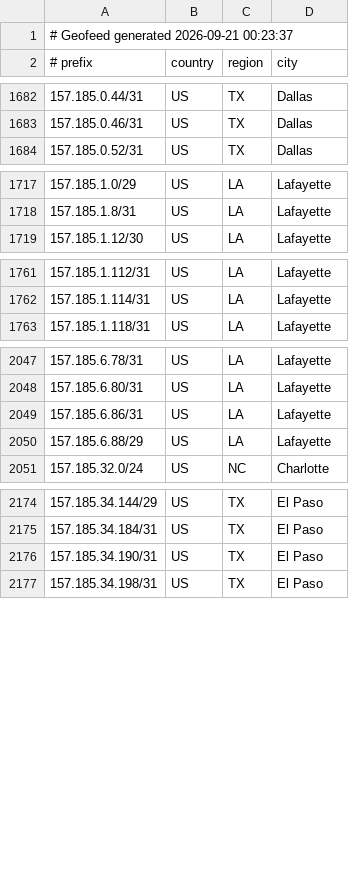
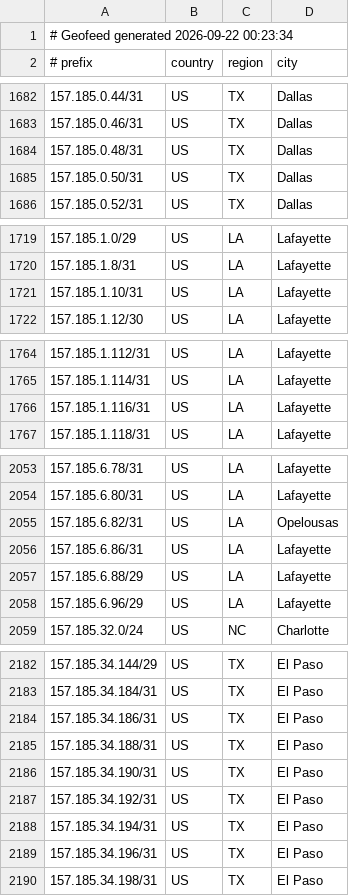
Before and after one commit to conterranae/geofeed, a CSV file: geofeed.csv, drawn as a sheet; only a part is shown, gaps mark what is left out; the diff covers the shown part only.

Commit message:
Update geofeed - 2026-09-22 00:24:05

```diff
--- a/geofeed.csv
+++ b/geofeed.csv
@@ -1,2 +1,2 @@
-# Geofeed generated 2026-09-21 00:23:37
+# Geofeed generated 2026-09-22 00:23:34
 # prefix,country,region,city
@@ -1683,2 +1683,4 @@
 157.185.0.46/31,US,TX,Dallas
+157.185.0.48/31,US,TX,Dallas
+157.185.0.50/31,US,TX,Dallas
 157.185.0.52/31,US,TX,Dallas
@@ -1718,2 +1720,3 @@
 157.185.1.8/31,US,LA,Lafayette
+157.185.1.10/31,US,LA,Lafayette
 157.185.1.12/30,US,LA,Lafayette
@@ -1762,2 +1765,3 @@
 157.185.1.114/31,US,LA,Lafayette
+157.185.1.116/31,US,LA,Lafayette
 157.185.1.118/31,US,LA,Lafayette
@@ -2048,4 +2054,6 @@
 157.185.6.80/31,US,LA,Lafayette
+157.185.6.82/31,US,LA,Opelousas
 157.185.6.86/31,US,LA,Lafayette
 157.185.6.88/29,US,LA,Lafayette
+157.185.6.96/29,US,LA,Lafayette
 157.185.32.0/24,US,NC,Charlotte
@@ -2175,3 +2183,8 @@
 157.185.34.184/31,US,TX,El Paso
+157.185.34.186/31,US,TX,El Paso
+157.185.34.188/31,US,TX,El Paso
 157.185.34.190/31,US,TX,El Paso
+157.185.34.192/31,US,TX,El Paso
+157.185.34.194/31,US,TX,El Paso
+157.185.34.196/31,US,TX,El Paso
 157.185.34.198/31,US,TX,El Paso
```
Also changed, not shown: 2 added rows elsewhere in this file.
